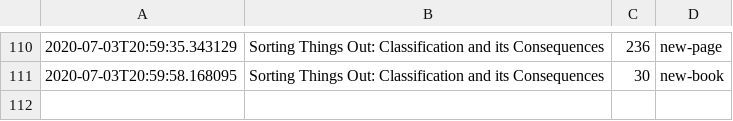
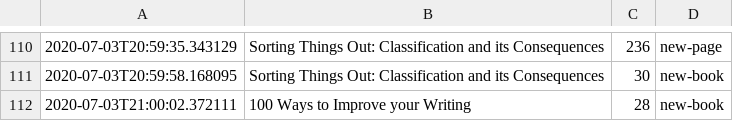
Before and after one commit to DRMacIver/notebook, a CSV file: logs/books.csv, drawn as a sheet; only a part is shown, gaps mark what is left out; the diff names each change by its address in the sheet, - before the commit and + after, or states it on an @@ line.

Commit message:
Update book log

```diff
--- a/logs/books.csv
+++ b/logs/books.csv
+row 112: 2020-07-03T21:00:02.372111 | 100 Ways to Improve your Writing | 28 | new-book
```
